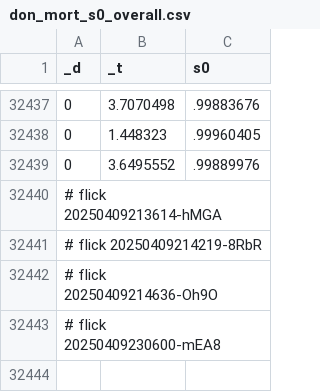
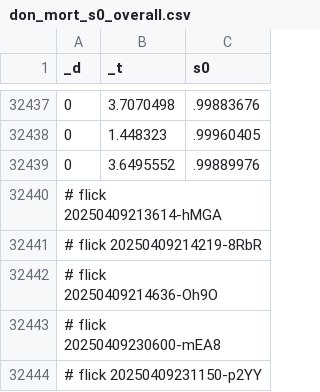
Before and after one commit to abikesa/false-font, a CSV file: kitabo/ensi/ukubona/donorcase/test3/assets/csv/don_mort_s0_overall.csv, drawn as a sheet; only a part is shown, gaps mark what is left out.

Commit message:
kitabo/ensi/ukubona/donorcase/test3/assets/csv/don_mort_s0_overall.csv

```diff
--- a/kitabo/ensi/ukubona/donorcase/test3/assets/csv/don_mort_s0_overall.csv
+++ b/kitabo/ensi/ukubona/donorcase/test3/assets/csv/don_mort_s0_overall.csv
@@ -32443 +32443,2 @@ _d,_t,s0
 # flick 20250409230600-mEA8
+# flick 20250409231150-p2YY
```
